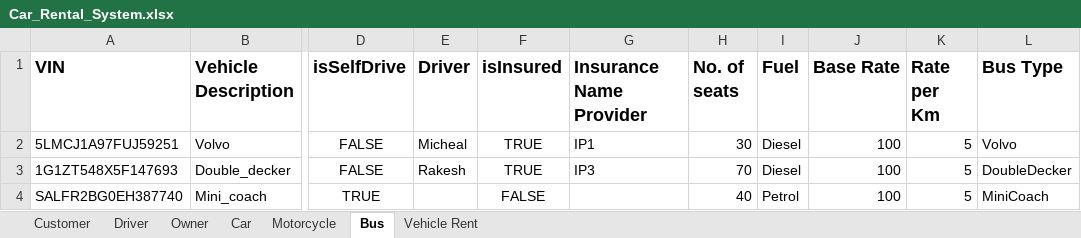
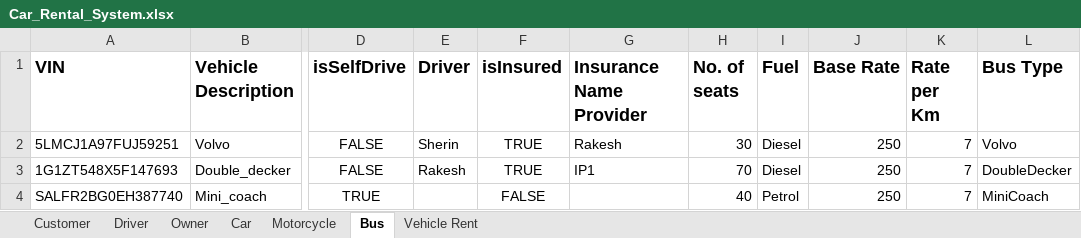
Before and after one commit to amnnkaur/Group4_FinalProject, an Excel workbook: Car_Rental_System.xlsx, sheet Bus, drawn as a sheet; only a part is shown, gaps mark what is left out; values as stored, in another font and other column widths than the file's, no borders; the diff names each change by its address in the sheet, - before the commit and + after, or states it on an @@ line.

```diff
--- a/Car_Rental_System.xlsx (sheet Bus)
+++ b/Car_Rental_System.xlsx (sheet Bus)
-E2 (Driver): Micheal
+E2 (Driver): Sherin
-G2 (Insurance Name Provider): IP1
+G2 (Insurance Name Provider): Rakesh
-J2:J4 (Base Rate): 100
+J2:J4 (Base Rate): 250
-K2:K4 (Rate per Km): 5
+K2:K4 (Rate per Km): 7
-G3 (Insurance Name Provider): IP3
+G3 (Insurance Name Provider): IP1
```
Also changed, not shown: sheet Customer, sheet Driver, sheet Motorcycle, sheet Owner, sheet Car, 9 other files.
